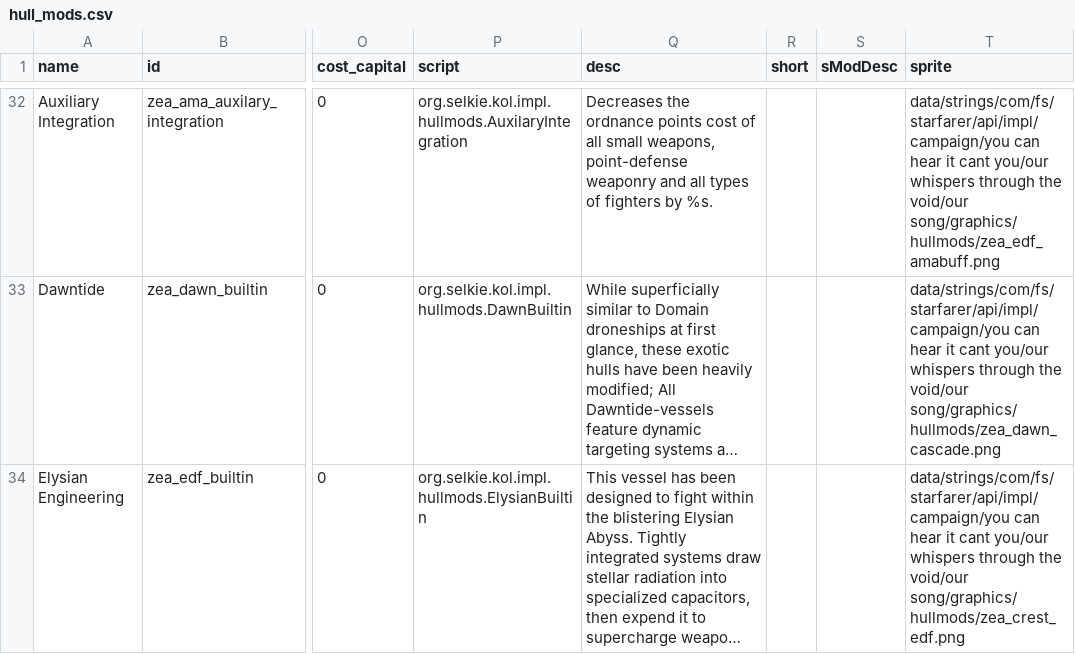
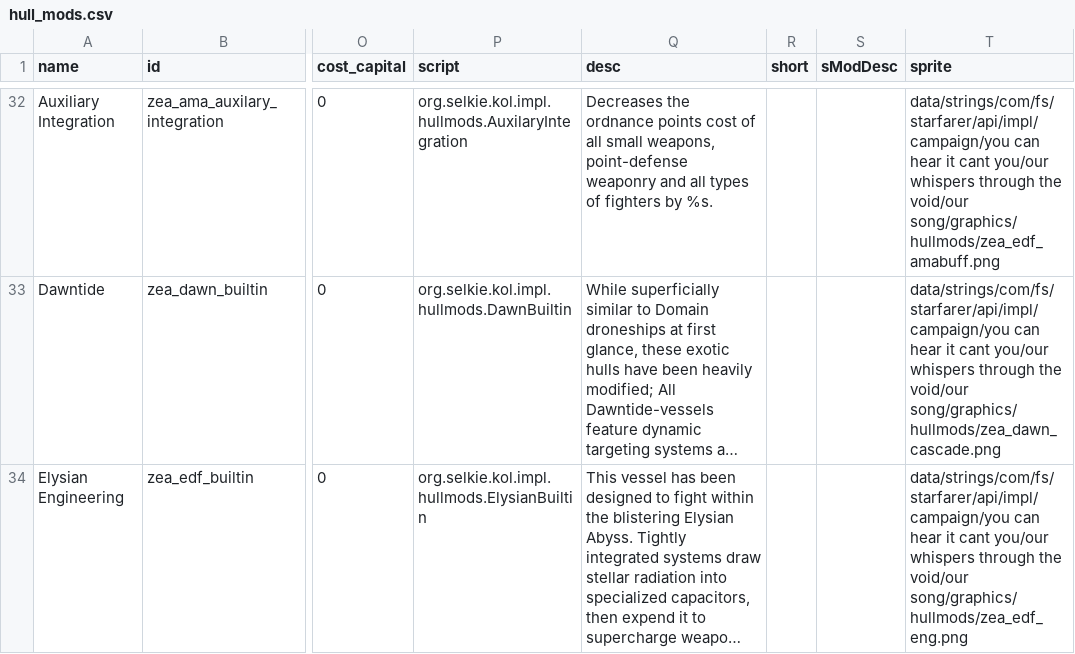
Before and after one commit to Dal-041/Knights_of_Ludd, a CSV file: data/hullmods/hull_mods.csv, drawn as a sheet; only a part is shown, gaps mark what is left out; long unchanged cells end in …; the diff names each change by its address in the sheet, - before the commit and + after, or states it on an @@ line.

```diff
--- a/data/hullmods/hull_mods.csv
+++ b/data/hullmods/hull_mods.csv
-T34 (sprite): …the void/our song/graphics/hullmods/zea_crest_edf.png
+T34 (sprite): …the void/our song/graphics/hullmods/zea_edf_eng.png
```
Also changed, not shown: 9 other files.
